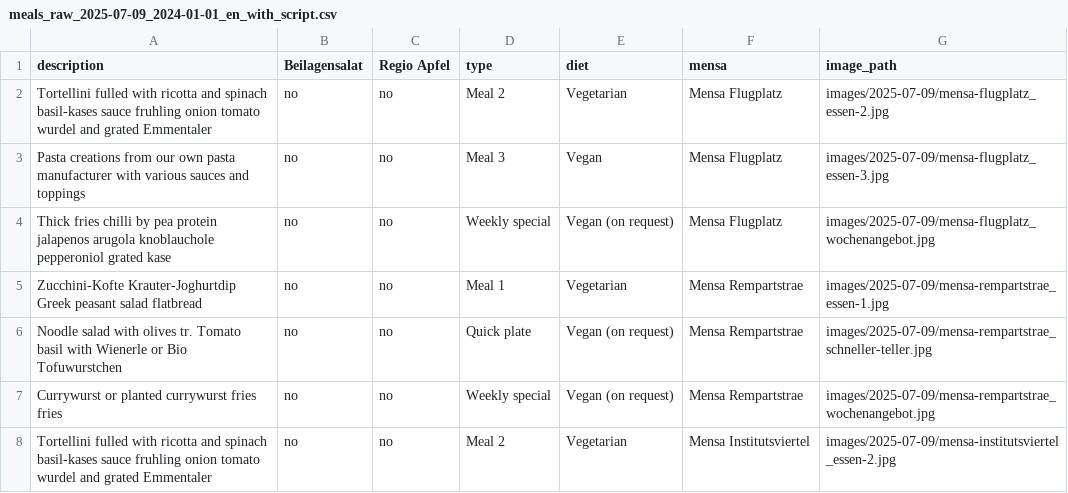
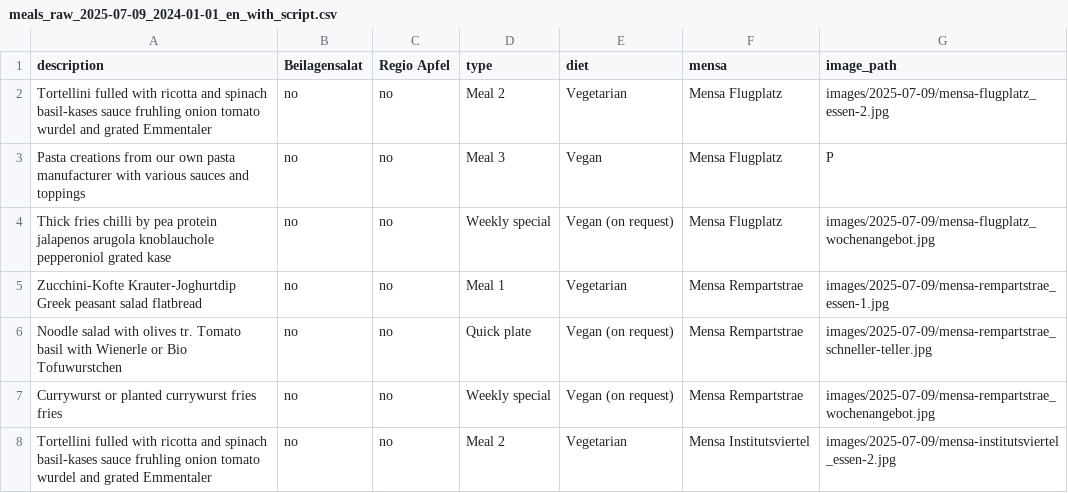
Before and after one commit to MrAllin1/SOTA-Text-to-Image-Generation-with-LORA-Finetuning-Mensa-Food, a CSV file: data/meals_raw_2025-07-09_2024-01-01_en_with_script.csv, drawn as a sheet; only a part is shown.

```diff
--- a/data/meals_raw_2025-07-09_2024-01-01_en_with_script.csv
+++ b/data/meals_raw_2025-07-09_2024-01-01_en_with_script.csv
@@ -2,3 +2,3 @@ description,Beilagensalat,Regio Apfel,type,diet,mensa,image_path
 Tortellini fulled with ricotta and spinach basil-kases sauce fruhling onion tomato wurdel and grated Emmentaler,no,no,Meal 2,Vegetarian,Mensa Flugplatz,images/2025-07-09/mensa-flugplatz_essen-2.jpg
-Pasta creations from our own pasta manufacturer with various sauces and toppings,no,no,Meal 3,Vegan,Mensa Flugplatz,images/2025-07-09/mensa-flugplatz_essen-3.jpg
+Pasta creations from our own pasta manufacturer with various sauces and toppings,no,no,Meal 3,Vegan,Mensa Flugplatz,P
 Thick fries chilli by pea protein jalapenos arugola knoblauchole pepperoniol grated kase,no,no,Weekly special,Vegan (on request),Mensa Flugplatz,images/2025-07-09/mensa-flugplatz_wochenangebot.jpg
```
Also changed, not shown: data/meals_raw_2025-07-09_2024-01-01.csv, 4 other files.
